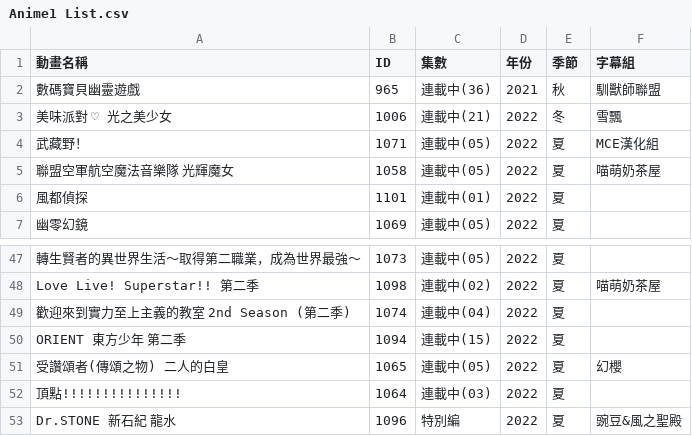
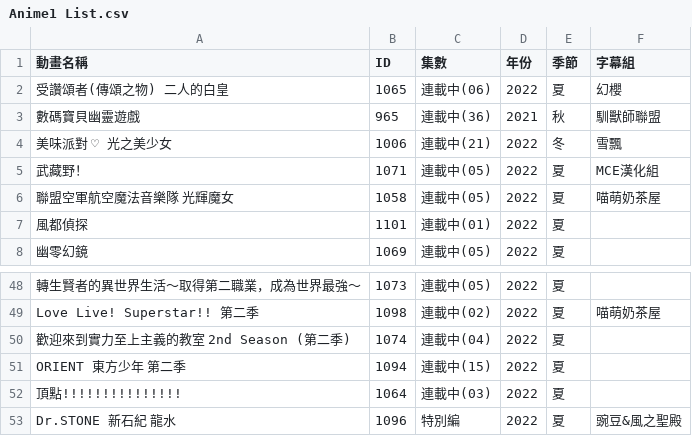
Before and after one commit to HeiTang/Anime1-Data, a CSV file: Anime1 List.csv, drawn as a sheet; only a part is shown, gaps mark what is left out; removed rows and columns are numbered as before the commit, all else as after; the diff names each change by its address in the sheet, - before the commit and + after, or states it on an @@ line.

Commit message:
Doc: Upgrade Anime1 List

```diff
--- a/Anime1 List.csv
+++ b/Anime1 List.csv
+row 2: 受讚頌者(傳頌之物) 二人的白皇 | 1065 | 連載中(06) | 2022 | 夏 | 幻櫻
-row 51: 受讚頌者(傳頌之物) 二人的白皇 | 1065 | 連載中(05) | 2022 | 夏 | 幻櫻
```
Also changed, not shown: 1 other file.
